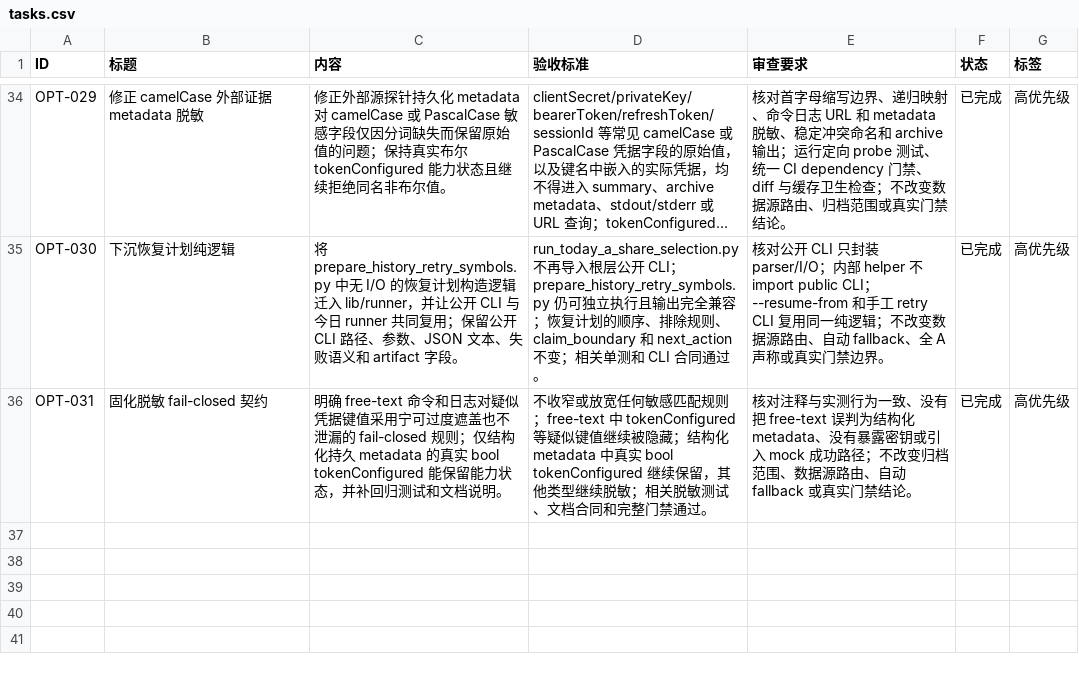
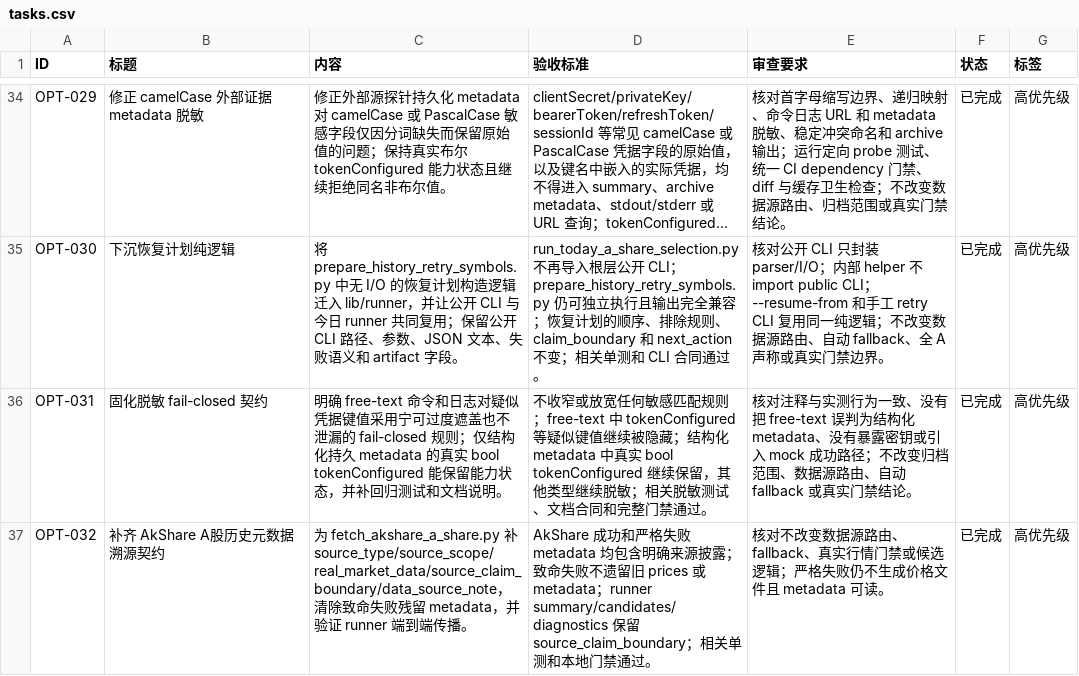
Before and after one commit to MisonL/a-share-selection-strategy-skill, a CSV file: tasks.csv, drawn as a sheet; only a part is shown, gaps mark what is left out; long unchanged cells end in …; the diff names each change by its address in the sheet, - before the commit and + after, or states it on an @@ line.

Commit message:
fix: disclose akshare A-share provenance

```diff
--- a/tasks.csv
+++ b/tasks.csv
+row 37: OPT-032 | 补齐 AkShare A股历史元数据溯源契约 | 为 fetch_akshare_a_share.py 补 source_type/source_scope/real_market_data/source_claim_boundary/data_source_note，清除致命失败残留 metadata，并验证 runner 端到端传播。 | AkShare 成功和严格失败 metadata 均包含明确来源披露；致命失败不遗留旧 prices 或 metadata；runner summary/candidates/diagnostics 保留 source_claim_boundary；相关单测和本地门禁通过。 | 核对不改变数据源路由、fallback、真实行情门禁或候选逻辑；严格失败仍不生成价格文件且 metadata 可读。 | 已完成 | 高优先级
```
Also changed, not shown: 5 other files.
